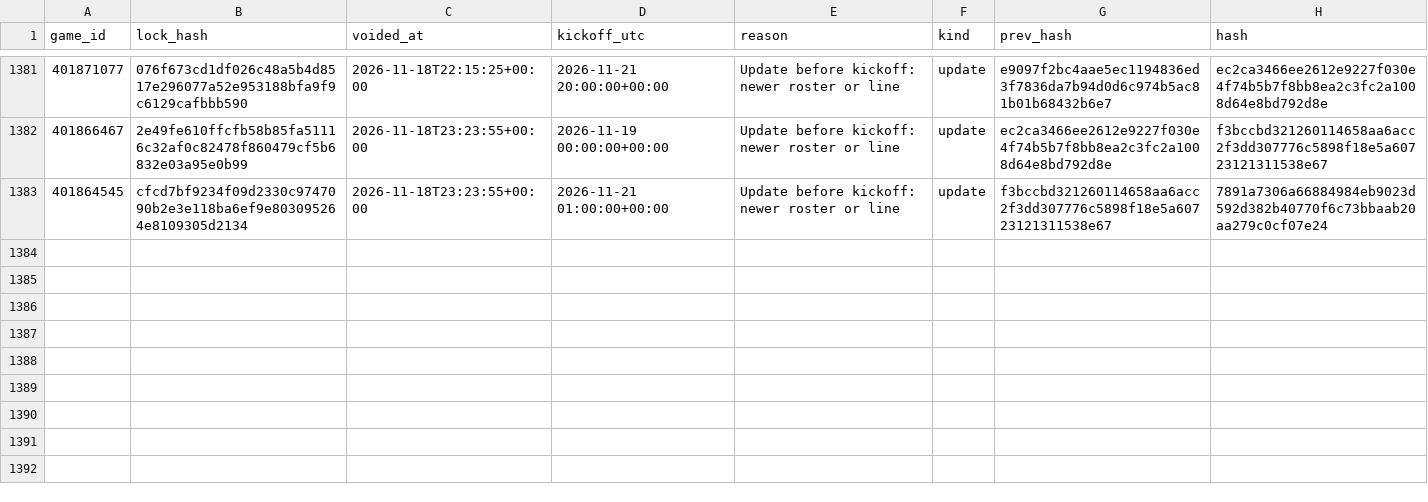
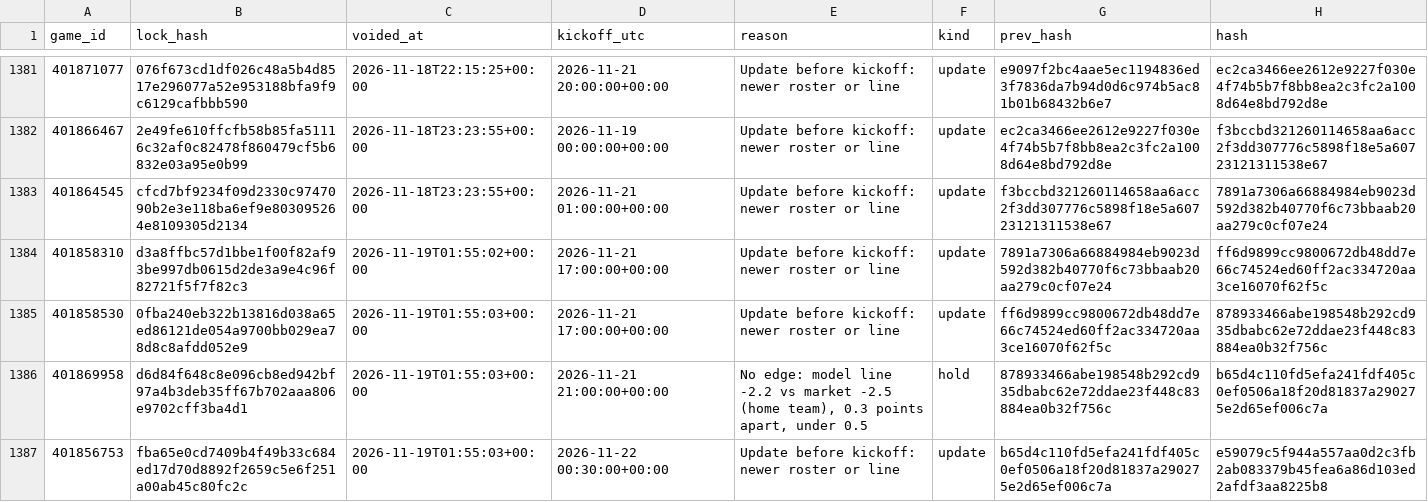
Before and after one commit to Seed808/theesness-data, a CSV file: model/ledger/ncaaf_locks_voids.csv, drawn as a sheet; only a part is shown, gaps mark what is left out.

```diff
--- a/model/ledger/ncaaf_locks_voids.csv
+++ b/model/ledger/ncaaf_locks_voids.csv
@@ -1383 +1383,5 @@ game_id,lock_hash,voided_at,kickoff_utc,reason,kind,prev_hash,hash
 401864545,cfcd7bf9234f09d2330c9747090b2e3e118ba6ef9e803095264e8109305d2134,2026-11-18T23:23:55+00:00,2026-11-21 01:00:00+00:00,Update before kickoff: newer roster or line,update,f3bccbd321260114658aa6acc2f3dd307776c5898f18e5a60723121311538e67,7891a7306a66884984eb9023d592d382b40770f6c73bbaab20aa279c0cf07e24
+401858310,d3a8ffbc57d1bbe1f00f82af93be997db0615d2de3a9e4c96f82721f5f7f82c3,2026-11-19T01:55:02+00:00,2026-11-21 17:00:00+00:00,Update before kickoff: newer roster or line,update,7891a7306a66884984eb9023d592d382b40770f6c73bbaab20aa279c0cf07e24,ff6d9899cc9800672db48dd7e66c74524ed60ff2ac334720aa3ce16070f62f5c
+401858530,0fba240eb322b13816d038a65ed86121de054a9700bb029ea78d8c8afdd052e9,2026-11-19T01:55:03+00:00,2026-11-21 17:00:00+00:00,Update before kickoff: newer roster or line,update,ff6d9899cc9800672db48dd7e66c74524ed60ff2ac334720aa3ce16070f62f5c,878933466abe198548b292cd935dbabc62e72ddae23f448c83884ea0b32f756c
+401869958,d6d84f648c8e096cb8ed942bf97a4b3deb35ff67b702aaa806e9702cff3ba4d1,2026-11-19T01:55:03+00:00,2026-11-21 21:00:00+00:00,"No edge: model line -2.2 vs market -2.5 (home team), 0.3 points apart, under 0.5",hold,878933466abe198548b292cd935dbabc62e72ddae23f448c83884ea0b32f756c,b65d4c110fd5efa241fdf405c0ef0506a18f20d81837a290275e2d65ef006c7a
+401856753,fba65e0cd7409b4f49b33c684ed17d70d8892f2659c5e6f251a00ab45c80fc2c,2026-11-19T01:55:03+00:00,2026-11-22 00:30:00+00:00,Update before kickoff: newer roster or line,update,b65d4c110fd5efa241fdf405c0ef0506a18f20d81837a290275e2d65ef006c7a,e59079c5f944a557aa0d2c3fb2ab083379b45fea6a86d103ed2afdf3aa8225b8
```
Also changed, not shown: model/ledger/cbb_locks.csv, model/ledger/cbb_locks_voids.csv, 38 other files.
